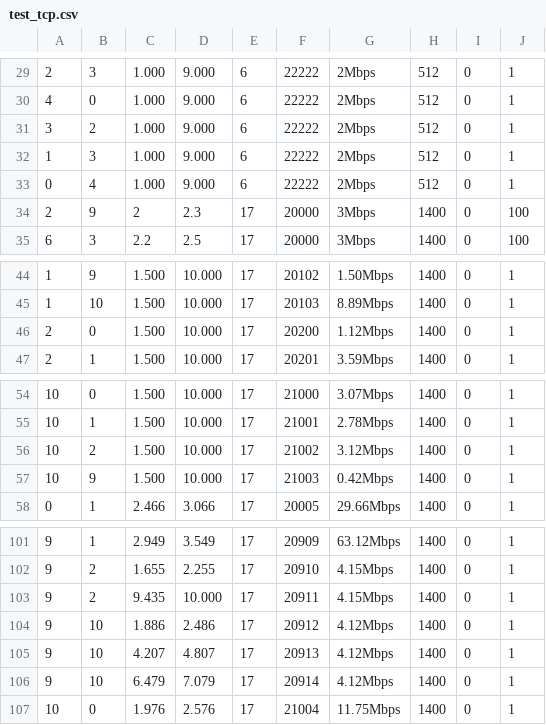
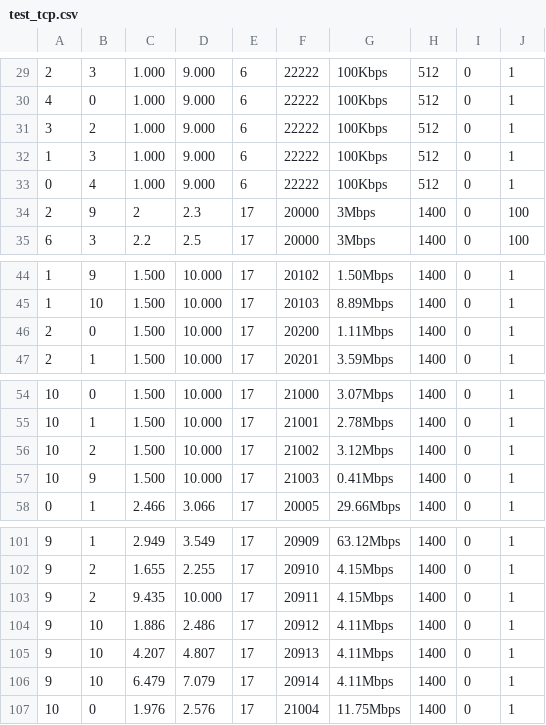
Before and after one commit to tcaiazzi/p4-qrouting, a CSV file: ns-3.40/examples/qlrouting/resources/11_nodes/workloads/test_tcp.csv, drawn as a sheet; only a part is shown, gaps mark what is left out; the diff covers the shown part only.

```diff
--- a/ns-3.40/examples/qlrouting/resources/11_nodes/workloads/test_tcp.csv
+++ b/ns-3.40/examples/qlrouting/resources/11_nodes/workloads/test_tcp.csv
@@ -29,6 +29,6 @@
-2,3,1.000,9.000,6,22222,2Mbps,512,0,1
-4,0,1.000,9.000,6,22222,2Mbps,512,0,1
-3,2,1.000,9.000,6,22222,2Mbps,512,0,1
-1,3,1.000,9.000,6,22222,2Mbps,512,0,1
-0,4,1.000,9.000,6,22222,2Mbps,512,0,1
+2,3,1.000,9.000,6,22222,100Kbps,512,0,1
+4,0,1.000,9.000,6,22222,100Kbps,512,0,1
+3,2,1.000,9.000,6,22222,100Kbps,512,0,1
+1,3,1.000,9.000,6,22222,100Kbps,512,0,1
+0,4,1.000,9.000,6,22222,100Kbps,512,0,1
 2,9,2,2.3,17,20000,3Mbps,1400,0,100
@@ -45,3 +45,3 @@
 1,10,1.500,10.000,17,20103,8.89Mbps,1400,0,1
-2,0,1.500,10.000,17,20200,1.12Mbps,1400,0,1
+2,0,1.500,10.000,17,20200,1.11Mbps,1400,0,1
 2,1,1.500,10.000,17,20201,3.59Mbps,1400,0,1
@@ -56,3 +56,3 @@
 10,2,1.500,10.000,17,21002,3.12Mbps,1400,0,1
-10,9,1.500,10.000,17,21003,0.42Mbps,1400,0,1
+10,9,1.500,10.000,17,21003,0.41Mbps,1400,0,1
 0,1,2.466,3.066,17,20005,29.66Mbps,1400,0,1
@@ -103,5 +103,5 @@
 9,2,9.435,10.000,17,20911,4.15Mbps,1400,0,1
-9,10,1.886,2.486,17,20912,4.12Mbps,1400,0,1
-9,10,4.207,4.807,17,20913,4.12Mbps,1400,0,1
-9,10,6.479,7.079,17,20914,4.12Mbps,1400,0,1
+9,10,1.886,2.486,17,20912,4.11Mbps,1400,0,1
+9,10,4.207,4.807,17,20913,4.11Mbps,1400,0,1
+9,10,6.479,7.079,17,20914,4.11Mbps,1400,0,1
 10,0,1.976,2.576,17,21004,11.75Mbps,1400,0,1
```
Also changed, not shown: 56 edited cells elsewhere in this file, 2 other files.
